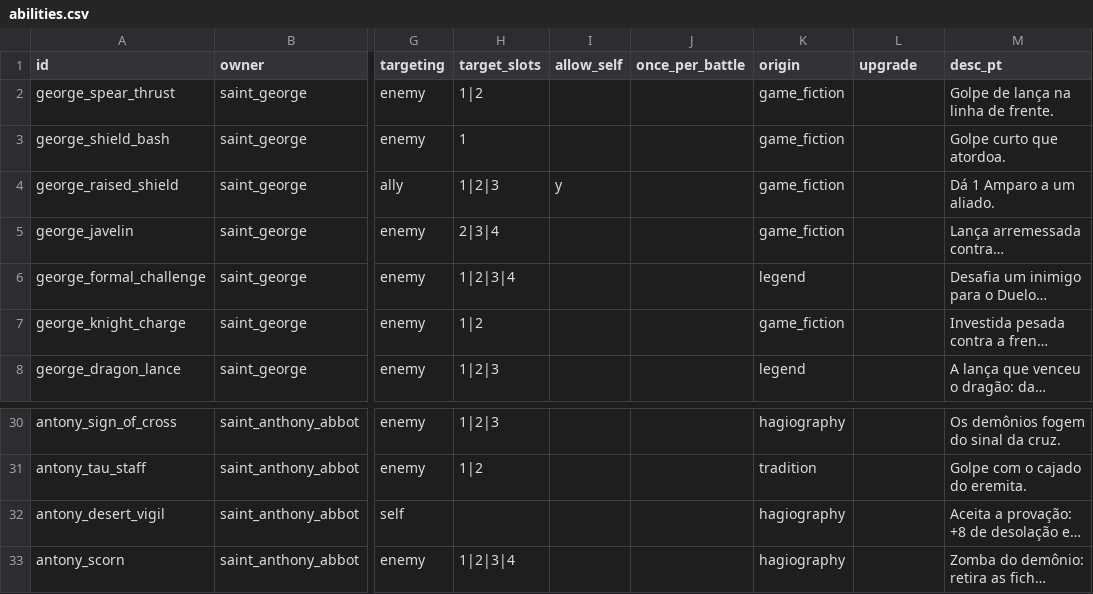
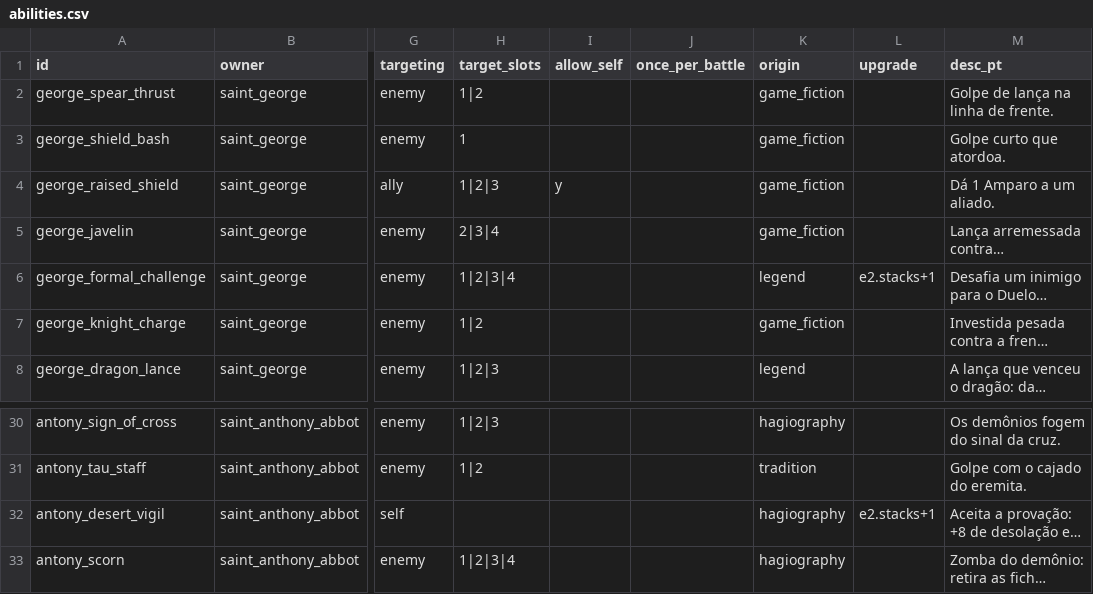
Before and after one commit to alnsouza90/Ad-Inferos---RPG, a CSV file: docs/balance/abilities.csv, drawn as a sheet; only a part is shown, gaps mark what is left out; long unchanged cells end in …; the diff names each change by its address in the sheet, - before the commit and + after, or states it on an @@ line.

```diff
--- a/docs/balance/abilities.csv
+++ b/docs/balance/abilities.csv
-L6 (upgrade): (empty)
+L6 (upgrade): e2.stacks+1
-L32 (upgrade): (empty)
+L32 (upgrade): e2.stacks+1
```
Also changed, not shown: docs/balance/constants.csv, 9 other files.
